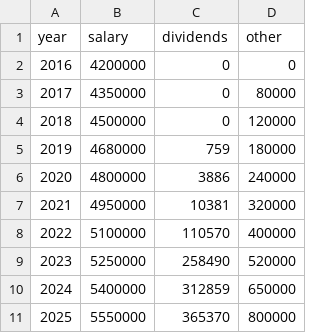
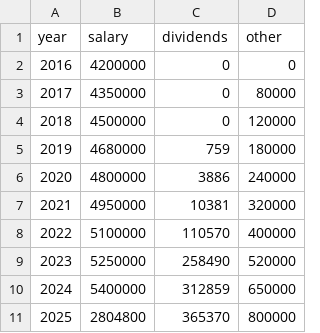
Before and after one commit to TakuyaFukumura/income-viewer-next-js-app, a CSV file: data/income.csv, drawn as a sheet.

```diff
--- a/data/income.csv
+++ b/data/income.csv
@@ -10,2 +10,2 @@ year,salary,dividends,other
 2024,5400000,312859,650000
-2025,5550000,365370,800000
+2025,2804800,365370,800000
```
Also changed, not shown: 1 other file.
